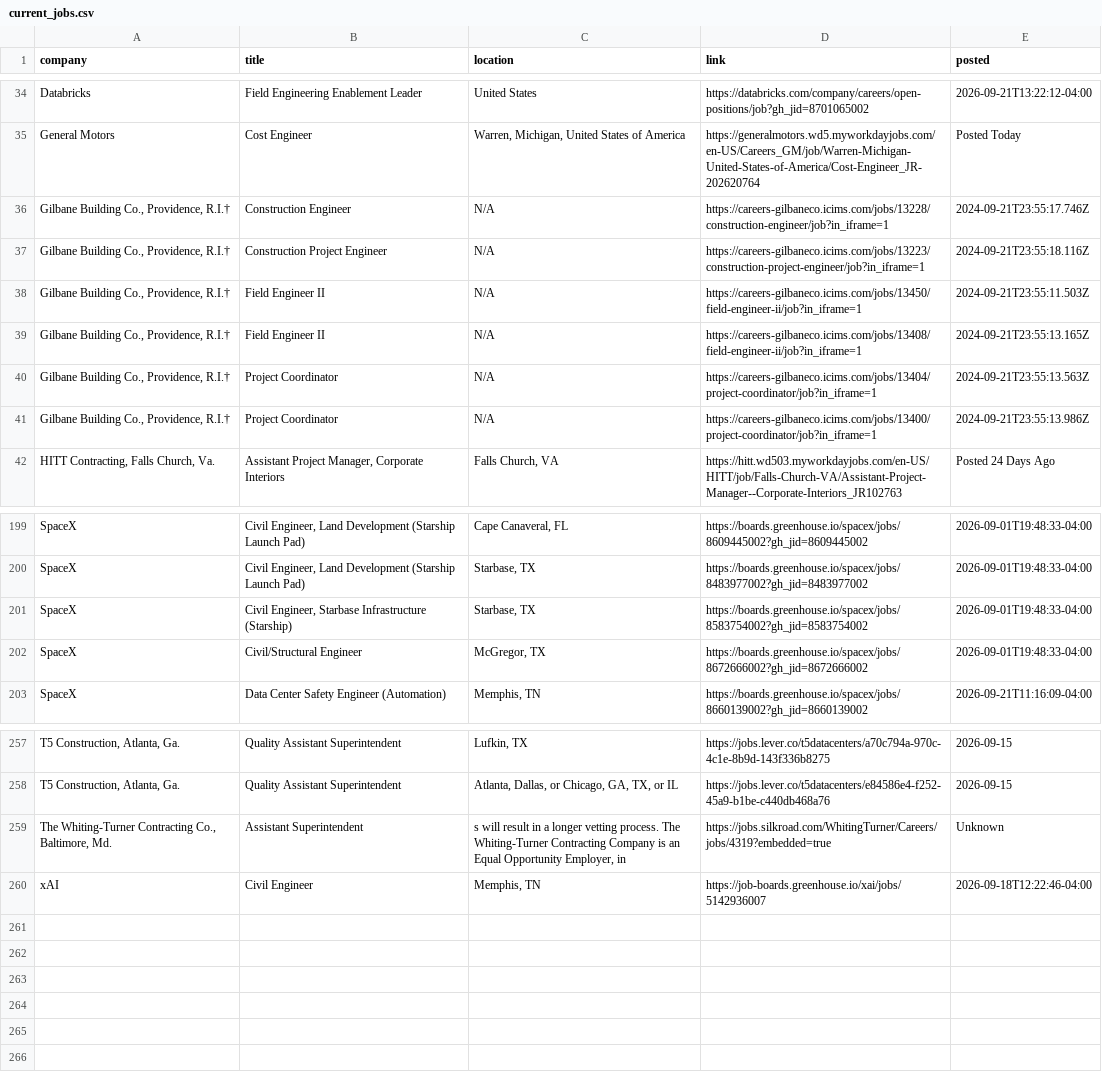
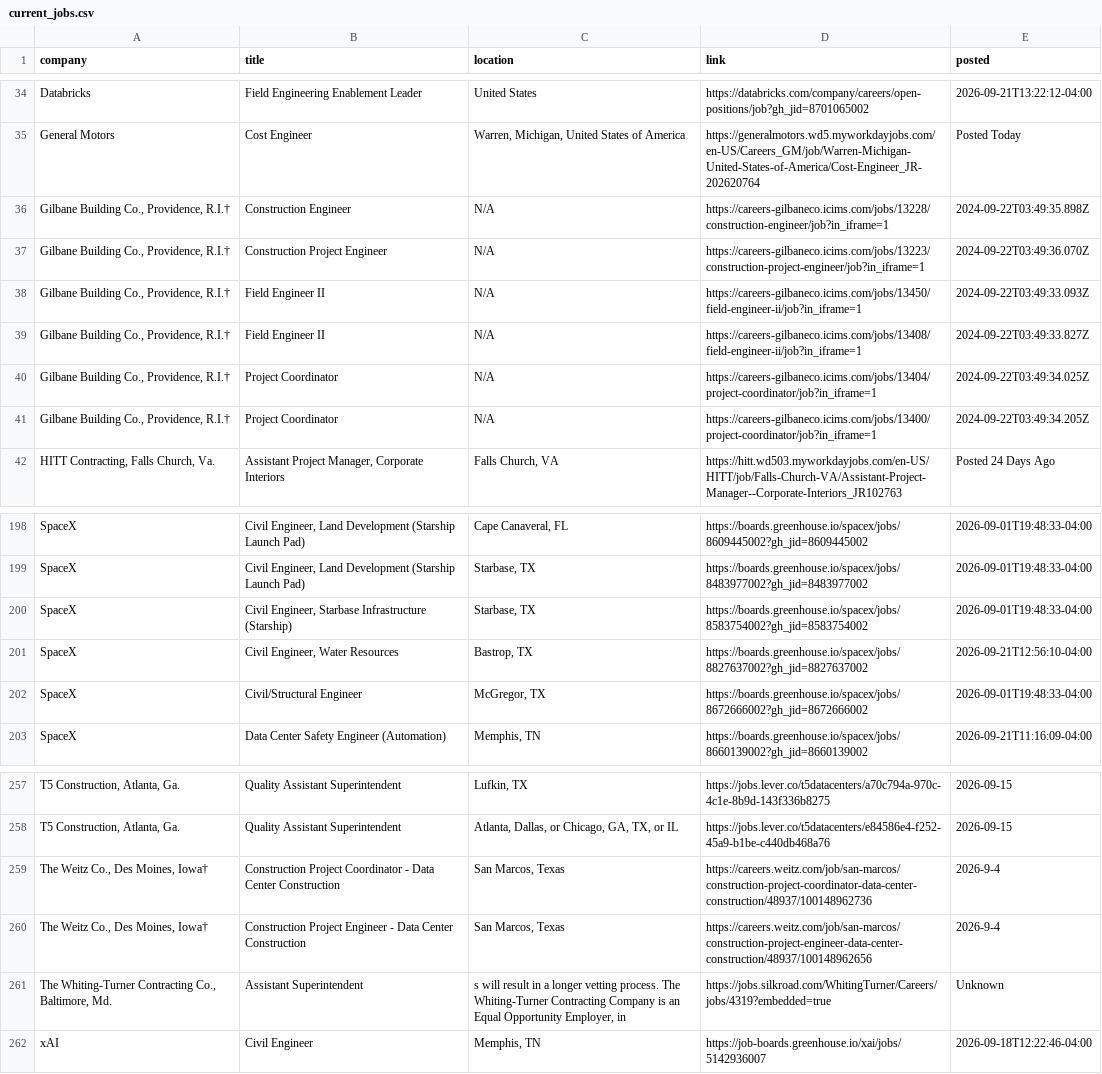
Before and after one commit to sandeepreddy46-max/Jobscrapper, a CSV file: current_jobs.csv, drawn as a sheet; only a part is shown, gaps mark what is left out; the diff covers the shown part only; the diff names each change by its address in the sheet, - before the commit and + after, or states it on an @@ line.

Commit message:
Construction job update - 2026-09-22 03:50 UTC

```diff
--- a/current_jobs.csv
+++ b/current_jobs.csv
-E36 (posted): 2024-09-21T23:55:17.746Z
+E36 (posted): 2024-09-22T03:49:35.898Z
-E37 (posted): 2024-09-21T23:55:18.116Z
+E37 (posted): 2024-09-22T03:49:36.070Z
-E38 (posted): 2024-09-21T23:55:11.503Z
+E38 (posted): 2024-09-22T03:49:33.093Z
-E39 (posted): 2024-09-21T23:55:13.165Z
+E39 (posted): 2024-09-22T03:49:33.827Z
-E40 (posted): 2024-09-21T23:55:13.563Z
+E40 (posted): 2024-09-22T03:49:34.025Z
-E41 (posted): 2024-09-21T23:55:13.986Z
+E41 (posted): 2024-09-22T03:49:34.205Z
+row 201: SpaceX | Civil Engineer, Water Resources | Bastrop, TX | https://boards.greenhouse.io/spacex/jobs/8827637002?gh_jid=8827637002 | 2026-09-21T12:56:10-04:00
+row 259: The Weitz Co., Des Moines, Iowa† | Construction Project Coordinator - Data Center Construction | San Marcos, Texas | https://careers.weitz.com/job/san-marcos/construction-project-coordinator-data-center-construction/48937/100148962736 | 2026-9-4
+row 260: The Weitz Co., Des Moines, Iowa† | Construction Project Engineer - Data Center Construction | San Marcos, Texas | https://careers.weitz.com/job/san-marcos/construction-project-engineer-data-center-construction/48937/100148962656 | 2026-9-4
```
Also changed, not shown: 1 removed row and 21 moved rows elsewhere in this file, new_jobs.csv, seen_links.csv, 2 other files.
